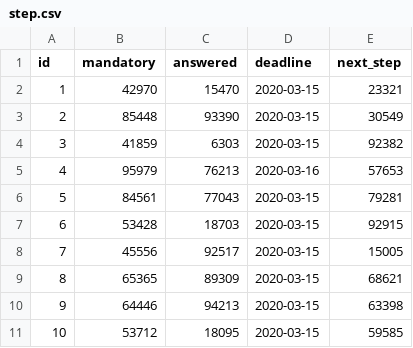
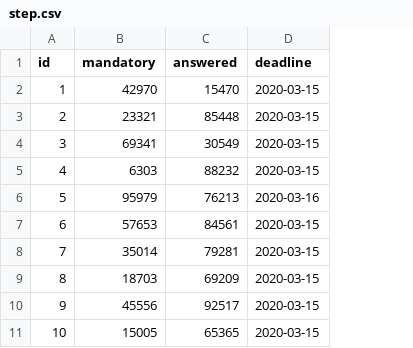
Before and after one commit to meta-doodle/meta-doodle, a CSV file: jhipster/src/main/resources/config/liquibase/fake-data/step.csv, drawn as a sheet; the diff names each change by its address in the sheet, - before the commit and + after, or states it on an @@ line.

```diff
--- a/jhipster/src/main/resources/config/liquibase/fake-data/step.csv
+++ b/jhipster/src/main/resources/config/liquibase/fake-data/step.csv
-column E (next_step), rows 2-11: 23321 | 30549 | 92382 | 57653 | 79281 | 92915 | 15005 | 68621 | 63398 | 59585
-B3 (mandatory): 85448
+B3 (mandatory): 23321
-C3 (answered): 93390
+C3 (answered): 85448
-B4 (mandatory): 41859
+B4 (mandatory): 69341
-C4 (answered): 6303
+C4 (answered): 30549
-B5 (mandatory): 95979
+B5 (mandatory): 6303
-C5 (answered): 76213
+C5 (answered): 88232
-D5 (deadline): 2020-03-16
+D5 (deadline): 2020-03-15
-B6 (mandatory): 84561
+B6 (mandatory): 95979
-C6 (answered): 77043
+C6 (answered): 76213
-D6 (deadline): 2020-03-15
+D6 (deadline): 2020-03-16
-B7 (mandatory): 53428
+B7 (mandatory): 57653
-C7 (answered): 18703
+C7 (answered): 84561
-B8 (mandatory): 45556
+B8 (mandatory): 35014
-C8 (answered): 92517
+C8 (answered): 79281
-B9 (mandatory): 65365
+B9 (mandatory): 18703
-C9 (answered): 89309
+C9 (answered): 69209
-B10 (mandatory): 64446
+B10 (mandatory): 45556
-C10 (answered): 94213
+C10 (answered): 92517
-B11 (mandatory): 53712
+B11 (mandatory): 15005
-C11 (answered): 18095
+C11 (answered): 65365
```
Also changed, not shown: 12 other files.
